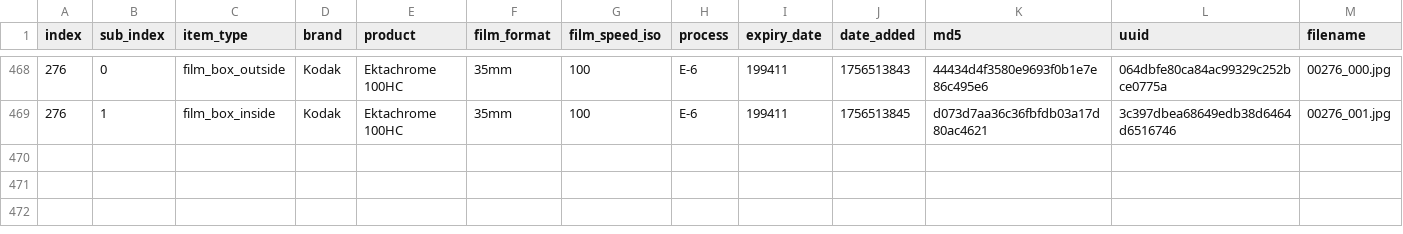
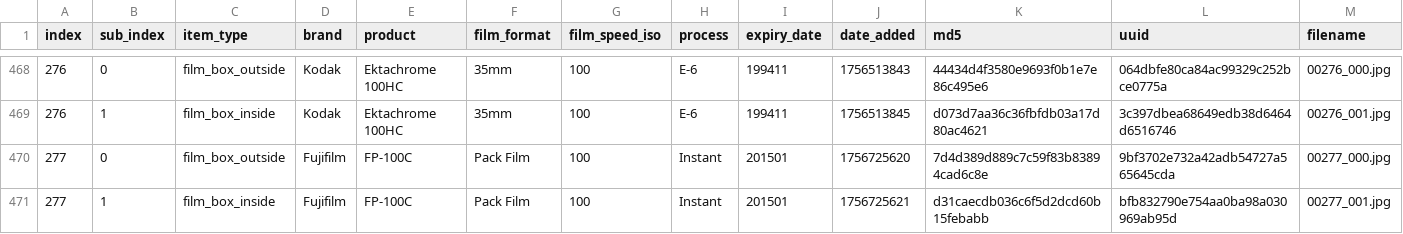
Before and after one commit to dekuNukem/Film-Packaging, a CSV file: film_packaging/database.csv, drawn as a sheet; only a part is shown, gaps mark what is left out; rows hold the shown columns only; the diff names each change by its address in the sheet, - before the commit and + after, or states it on an @@ line.

Commit message:
added scans by @recycling.film

```diff
--- a/film_packaging/database.csv
+++ b/film_packaging/database.csv
+row 470: 277 | 0 | film_box_outside | Fujifilm | FP-100C | Pack Film | 100 | Instant | 201501 | 1756725620 | 7d4d389d889c7c59f83b83894cad6c8e | 9bf3702e732a42adb54727a565645cda | 00277_000.jpg
+row 471: 277 | 1 | film_box_inside | Fujifilm | FP-100C | Pack Film | 100 | Instant | 201501 | 1756725621 | d31caecdb036c6f5d2dcd60b15febabb | bfb832790e754aa0ba98a030969ab95d | 00277_001.jpg
```
Also changed, not shown: 10 other files.
